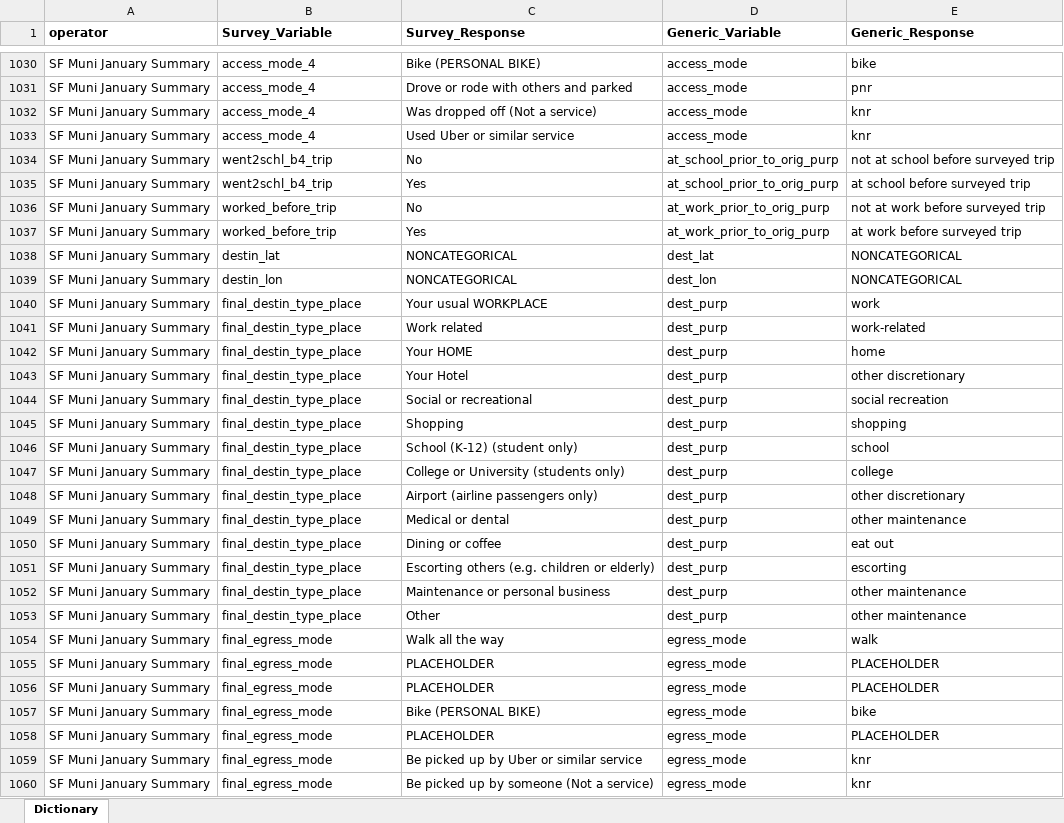
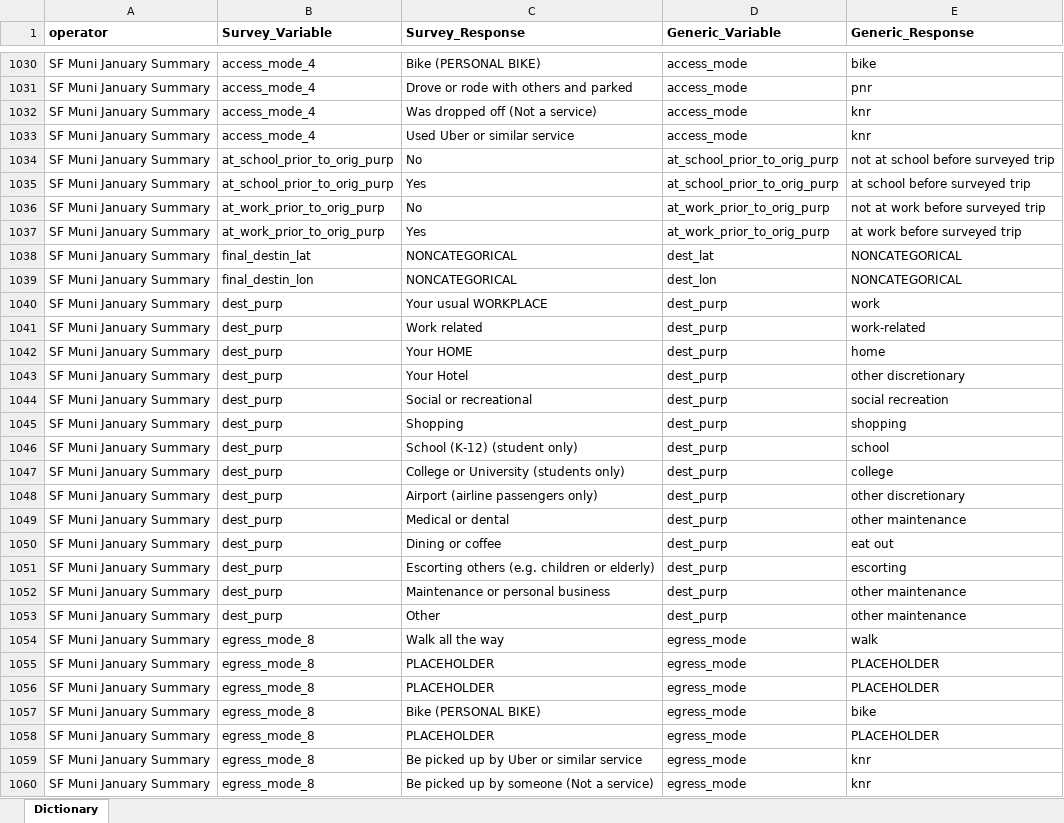
Before and after one commit to BayAreaMetro/transit-passenger-surveys, an Excel workbook: make-uniform/production/Dictionary for Standard Database.xlsx, sheet Dictionary, drawn as a sheet; only a part is shown, gaps mark what is left out; values as stored, in another font and other column widths than the file's, no borders; the diff covers the shown part only; the diff names each change by its address in the sheet, - before the commit and + after, or states it on an @@ line.

Commit message:
Dictionary work

```diff
--- a/make-uniform/production/Dictionary for Standard Database.xlsx (sheet Dictionary)
+++ b/make-uniform/production/Dictionary for Standard Database.xlsx (sheet Dictionary)
-B1034:B1035 (Survey_Variable): went2schl_b4_trip
+B1034:B1035 (Survey_Variable): at_school_prior_to_orig_purp
-B1036:B1037 (Survey_Variable): worked_before_trip
+B1036:B1037 (Survey_Variable): at_work_prior_to_orig_purp
-B1038 (Survey_Variable): destin_lat
+B1038 (Survey_Variable): final_destin_lat
-B1039 (Survey_Variable): destin_lon
+B1039 (Survey_Variable): final_destin_lon
-B1040:B1053 (Survey_Variable): final_destin_type_place
+B1040:B1053 (Survey_Variable): dest_purp
-B1054:B1060 (Survey_Variable): final_egress_mode
+B1054:B1060 (Survey_Variable): egress_mode_8
```
Also changed, not shown: other rows of this sheet.
